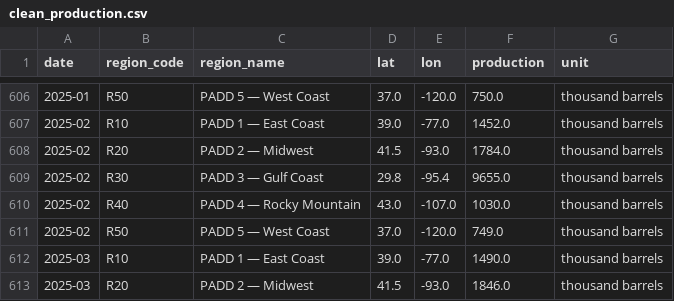
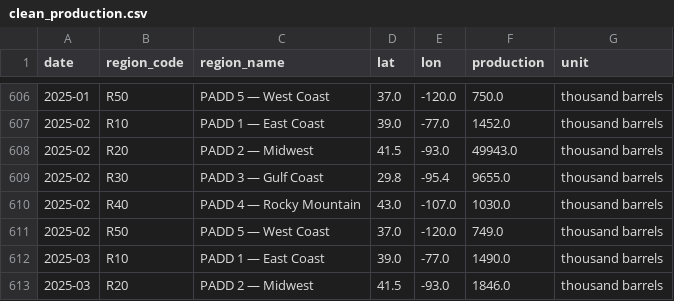
Before and after one commit to devikasupriyamohan05-sudo/oil-gas-dashboard, a CSV file: data/clean_production.csv, drawn as a sheet; only a part is shown, gaps mark what is left out.

Commit message:
Automated data refresh

```diff
--- a/data/clean_production.csv
+++ b/data/clean_production.csv
@@ -607,3 +607,3 @@ date,region_code,region_name,lat,lon,production,unit
 2025-02,R10,PADD 1 — East Coast,39.0,-77.0,1452.0,thousand barrels
-2025-02,R20,PADD 2 — Midwest,41.5,-93.0,1784.0,thousand barrels
+2025-02,R20,PADD 2 — Midwest,41.5,-93.0,49943.0,thousand barrels
 2025-02,R30,PADD 3 — Gulf Coast,29.8,-95.4,9655.0,thousand barrels
```
Also changed, not shown: 1 other file.
